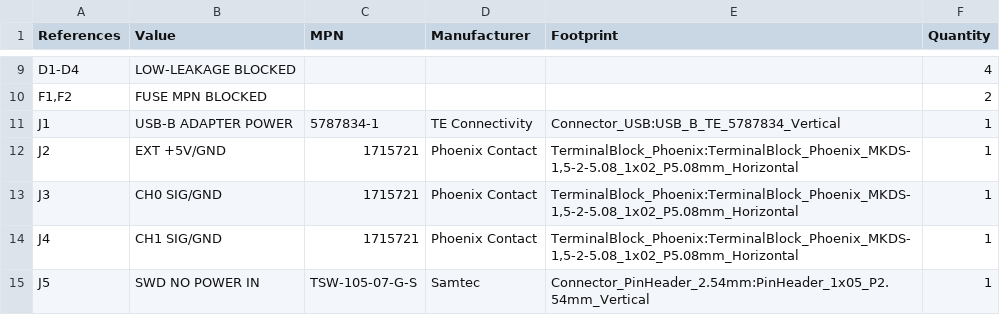
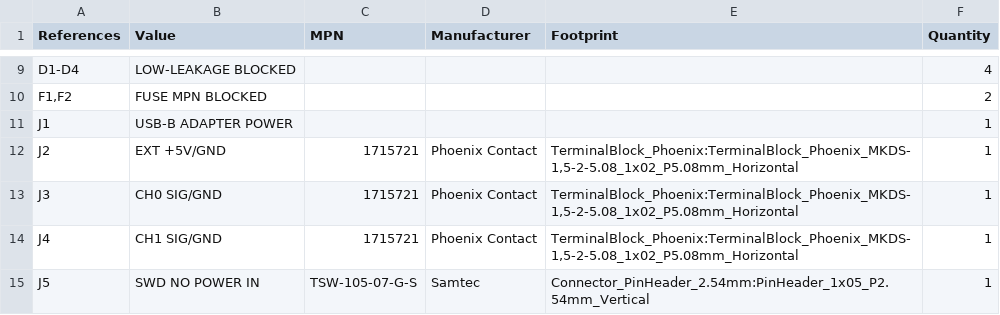
Before and after one commit to 3Fish3/digital-voltmeter, a CSV file: docs/reviews/2026-10-23-v2.3-footprint-development/evidence/native-bom.csv, drawn as a sheet; only a part is shown, gaps mark what is left out.

```diff
--- a/docs/reviews/2026-10-23-v2.3-footprint-development/evidence/native-bom.csv
+++ b/docs/reviews/2026-10-23-v2.3-footprint-development/evidence/native-bom.csv
@@ -10,3 +10,3 @@
 "F1,F2","FUSE MPN BLOCKED","","","","2"
-"J1","USB-B ADAPTER POWER","5787834-1","TE Connectivity","Connector_USB:USB_B_TE_5787834_Vertical","1"
+"J1","USB-B ADAPTER POWER","","","","1"
 "J2","EXT +5V/GND","1715721","Phoenix Contact","TerminalBlock_Phoenix:TerminalBlock_Phoenix_MKDS-1,5-2-5.08_1x02_P5.08mm_Horizontal","1"
```
Also changed, not shown: docs/pin-connections.csv, docs/reviews/2026-10-23-v2.3-footprint-development/component-footprint-bom.csv, 25 other files.
